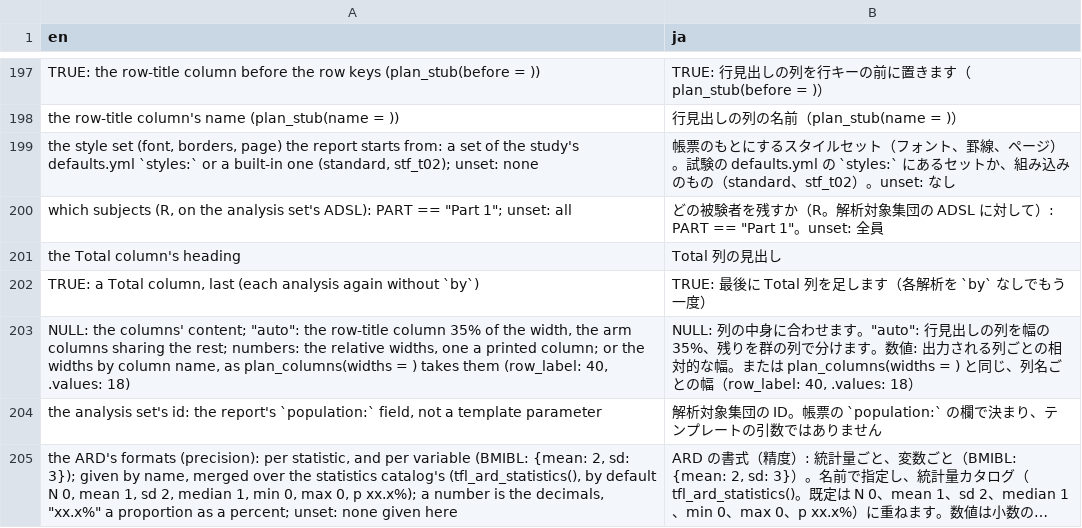
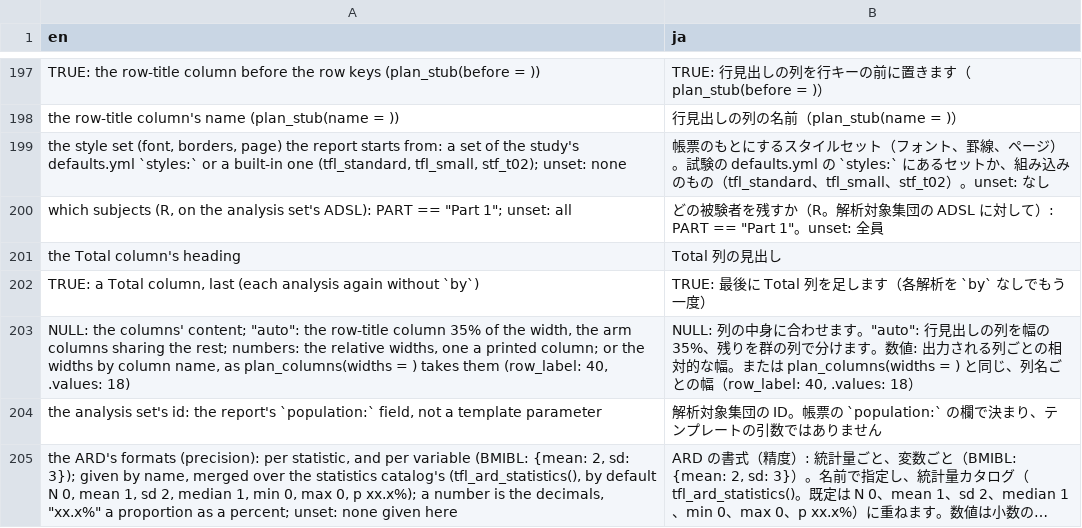
Before and after one commit to ichirio/tflplanner, a CSV file: inst/i18n/strings/template_labels.csv, drawn as a sheet; only a part is shown, gaps mark what is left out; long unchanged cells end in ….

```diff
--- a/inst/i18n/strings/template_labels.csv
+++ b/inst/i18n/strings/template_labels.csv
@@ -198,3 +198,3 @@
 "the row-title column's name (plan_stub(name = ))","行見出しの列の名前（plan_stub(name = )）"
-"the style set (font, borders, page) the report starts from: a set of the study's defaults.yml `styles:` or a built-in one (standard, stf_t02); unset: none","帳票のもとにするスタイルセット（フォント、罫線、ページ）。試験の defaults.yml の `styles:` にあるセットか、組み込みのもの（standard、stf_t02）。unset: なし"
+"the style set (font, borders, page) the report starts from: a set of the study's defaults.yml `styles:` or a built-in one (tfl_standard, tfl_small, stf_t02); unset: none","帳票のもとにするスタイルセット（フォント、罫線、ページ）。試験の defaults.yml の `styles:` にあるセットか、組み込みのもの（tfl_standard、tfl_small、stf_t02）。unset: なし"
 "which subjects (R, on the analysis set's ADSL): PART == ""Part 1""; unset: all","どの被験者を残すか（R。解析対象集団の ADSL に対して）: PART == ""Part 1""。unset: 全員"
```
Also changed, not shown: 5 other files.
